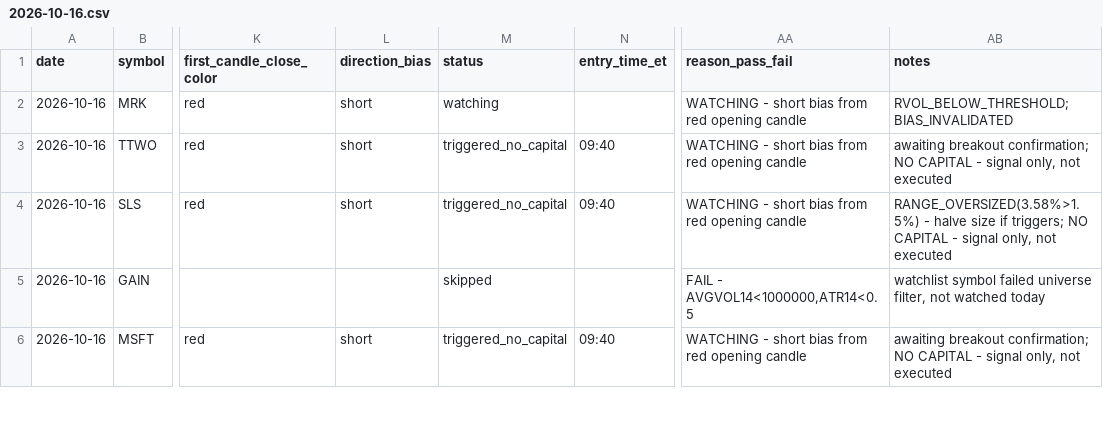
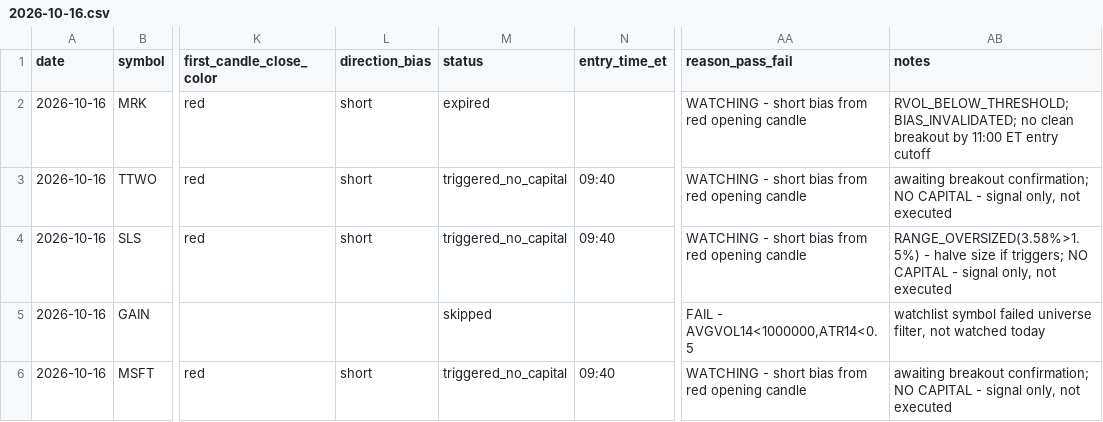
Before and after one commit to ssb0004-byte/trading, a CSV file: logs/trades/2026-10-16.csv, drawn as a sheet; only a part is shown, gaps mark what is left out; the diff covers the shown part only; the diff names each change by its address in the sheet, - before the commit and + after, or states it on an @@ line.

```diff
--- a/logs/trades/2026-10-16.csv
+++ b/logs/trades/2026-10-16.csv
-M2 (status): watching
+M2 (status): expired
-AB2 (notes): RVOL_BELOW_THRESHOLD; BIAS_INVALIDATED
+AB2 (notes): RVOL_BELOW_THRESHOLD; BIAS_INVALIDATED; no clean breakout by 11:00 ET entry cutoff
```
Also changed, not shown: 24 edited cells elsewhere in this file.
